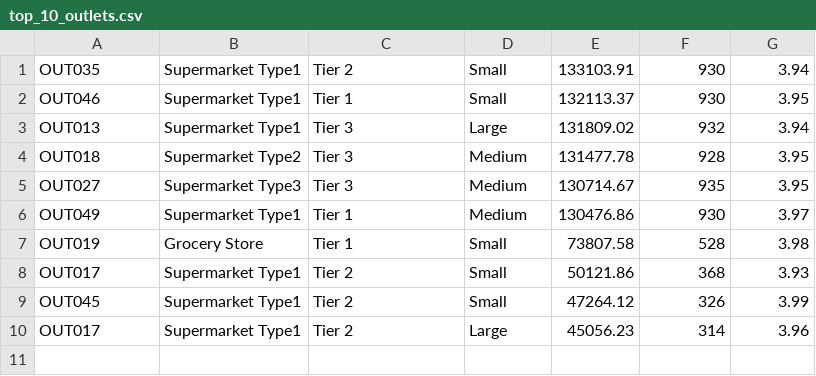
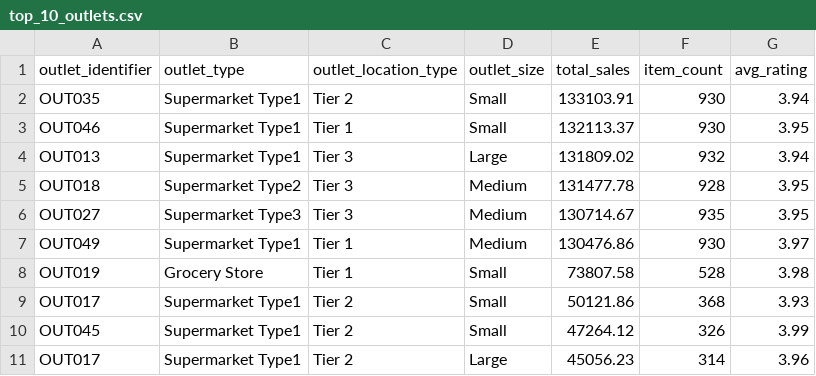
Before and after one commit to Raja12raja/BlinkIT-analysis, a CSV file: top_10_outlets.csv, drawn as a sheet; the diff names each change by its address in the sheet, - before the commit and + after, or states it on an @@ line.

```diff
--- a/top_10_outlets.csv
+++ b/top_10_outlets.csv
+row 1: outlet_identifier | outlet_type | outlet_location_type | outlet_size | total_sales | item_count | avg_rating
```
Also changed, not shown: blinkit_sales.csv, 10 other files.
